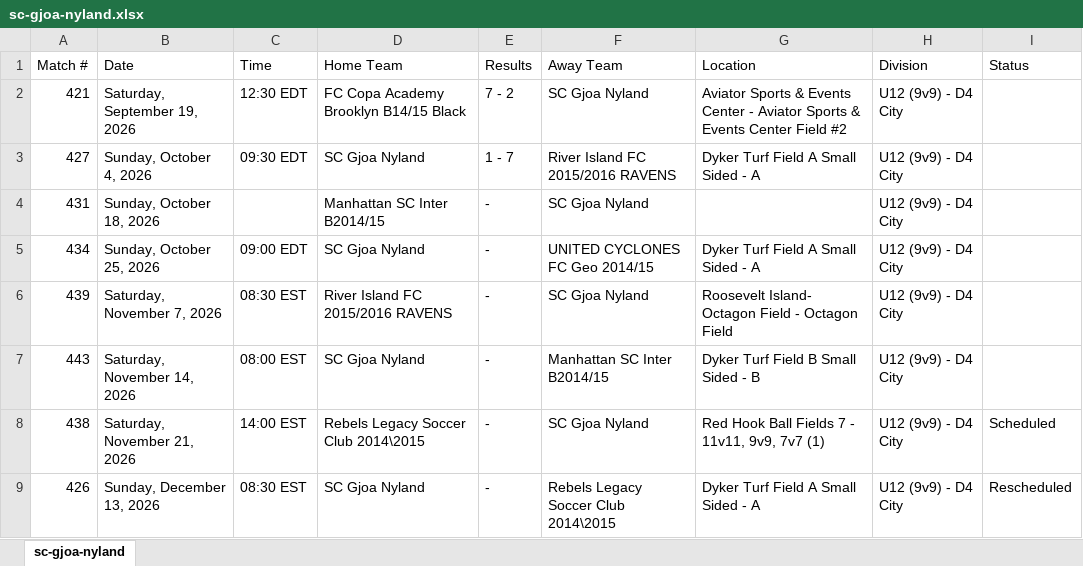
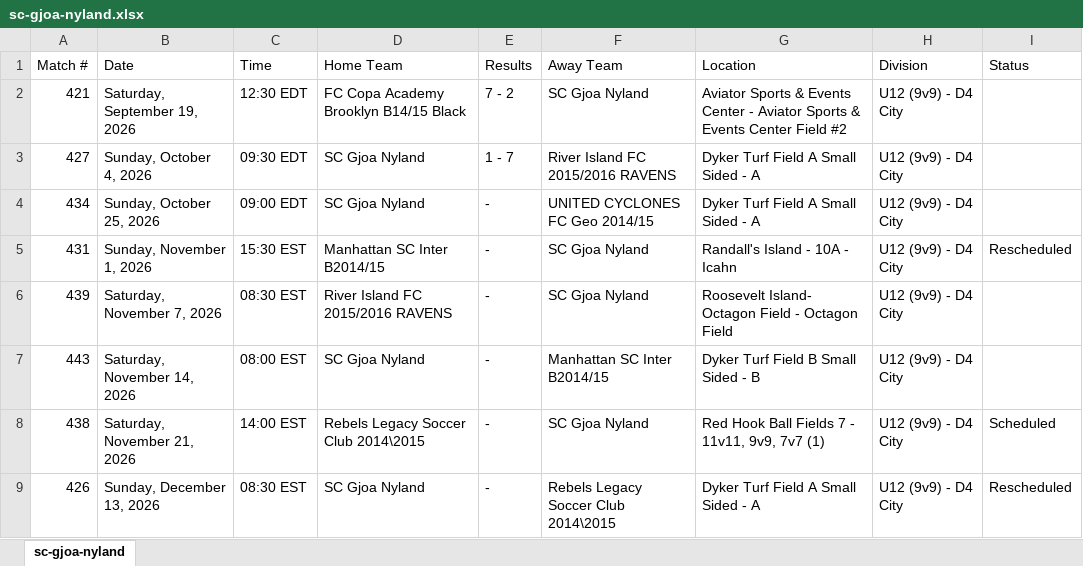
Before and after one commit to stevesimonsoccercoaching/soccercalendars, an Excel workbook: data/2026/cjsl/fall/sc-gjoa-nyland.xlsx, sheet sc-gjoa-nyland, drawn as a sheet; values as stored, in another font and other column widths than the file's, no borders; removed rows and columns are numbered as before the commit, all else as after; the diff names each change by its address in the sheet, - before the commit and + after, or states it on an @@ line.

Commit message:
Team Capture 10/14/2026

```diff
--- a/data/2026/cjsl/fall/sc-gjoa-nyland.xlsx (sheet sc-gjoa-nyland)
+++ b/data/2026/cjsl/fall/sc-gjoa-nyland.xlsx (sheet sc-gjoa-nyland)
-row 4: 431 | Sunday, October 18, 2026 |  | Manhattan SC Inter B2014/15 | - | SC Gjoa Nyland |  | U12 (9v9) - D4 City
+row 5: 431 | Sunday, November 1, 2026 | 15:30 EST | Manhattan SC Inter B2014/15 | - | SC Gjoa Nyland | Randall's Island - 10A - Icahn | U12 (9v9) - D4 City | Rescheduled
```
Also changed, not shown: data/2026/cjsl/fall/albion-sc-brooklyn-b14-15-premier-williamsburg.xlsx, data/2026/cjsl/fall/french-football-academy-2014-15-digne.xlsx, 30 other files.
